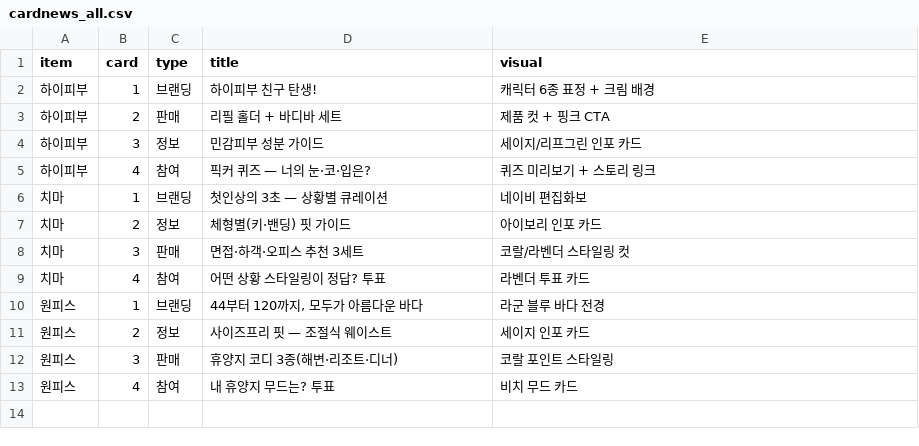
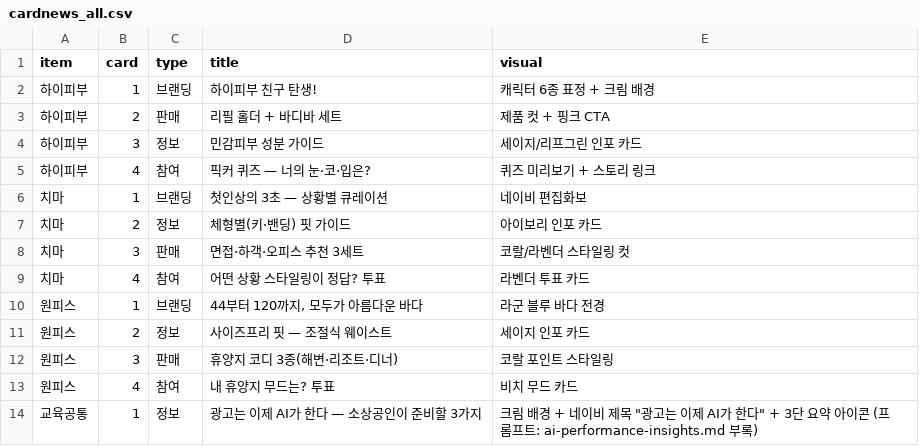
Before and after one commit to miniymj/fnbkb, a CSV file: knowledge-base-docs/static/data/marketing-calendar/cardnews_all.csv, drawn as a sheet; the diff names each change by its address in the sheet, - before the commit and + after, or states it on an @@ line.

Commit message:
docs: Criteo GO·ChatGPT 광고 인사이트 KB 적용 — 신규 ai-performance-insights.md + 런치 플레이북 광고 프로토콜·GEO 체크리스트 + 채널전략 AI 어시스턴트·하이브리드 + 캘린더 ops_mode(상시/부스터) + 교육 카드뉴스 프롬프트

```diff
--- a/knowledge-base-docs/static/data/marketing-calendar/cardnews_all.csv
+++ b/knowledge-base-docs/static/data/marketing-calendar/cardnews_all.csv
+row 14: 교육공통 | 1 | 정보 | 광고는 이제 AI가 한다 — 소상공인이 준비할 3가지 | 크림 배경 + 네이비 제목 "광고는 이제 AI가 한다" + 3단 요약 아이콘 (프롬프트: ai-performance-insights.md 부록)
```
Also changed, not shown: knowledge-base-docs/static/data/marketing-calendar/issue_calendar_highskin.csv, knowledge-base-docs/static/data/marketing-calendar/issue_calendar_onesie.csv, 6 other files.
